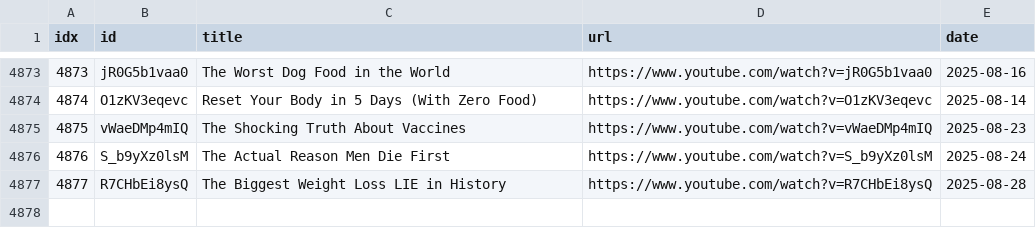
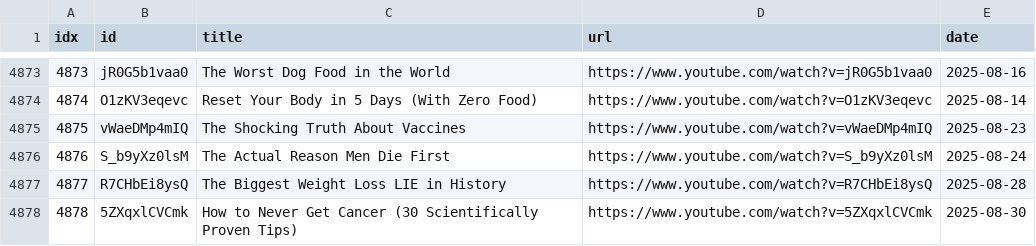
Before and after one commit to sumsjp/Drberg, a CSV file: src/video_list.csv, drawn as a sheet; only a part is shown, gaps mark what is left out; the diff names each change by its address in the sheet, - before the commit and + after, or states it on an @@ line.

```diff
--- a/src/video_list.csv
+++ b/src/video_list.csv
+row 4878: 4878 | 5ZXqxlCVCmk | How to Never Get Cancer (30 Scientifically Proven Tips) | https://www.youtube.com/watch?v=5ZXqxlCVCmk | 2025-08-30
```
Also changed, not shown: 4 other files.
